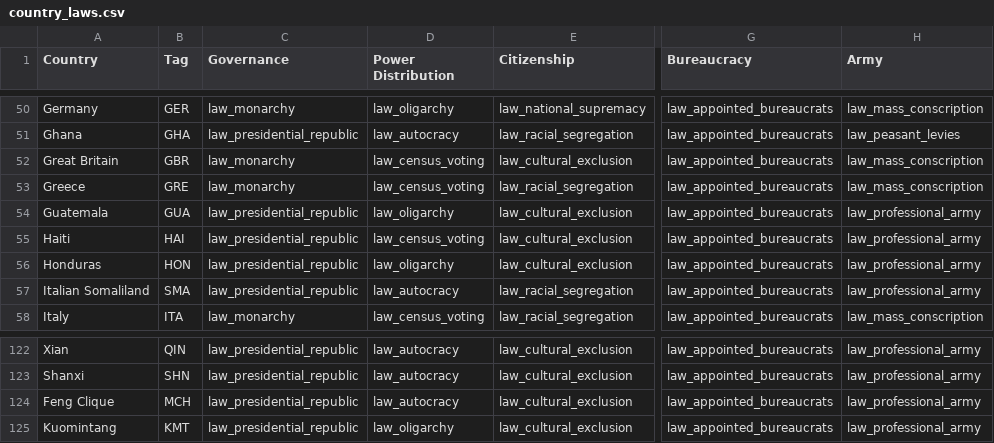
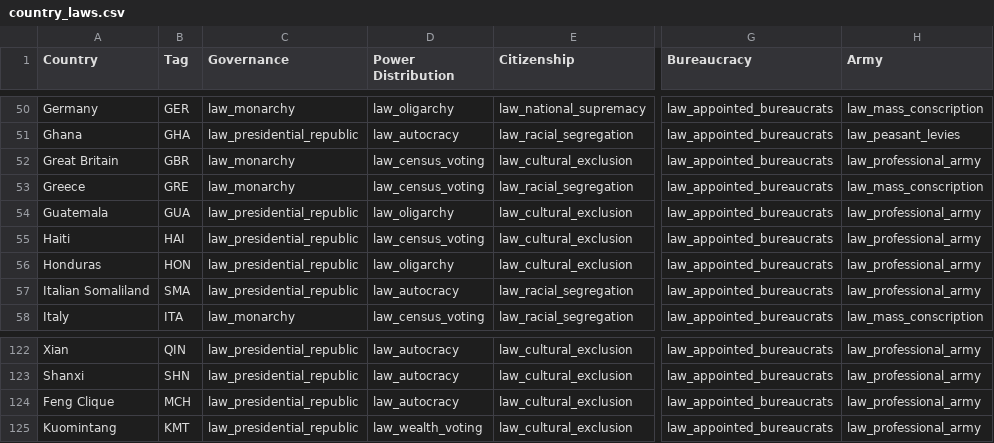
Before and after one commit to AlexJFDev/Vic3-World-War-One-Mod, a CSV file: scripts/mod/data/country_laws.csv, drawn as a sheet; only a part is shown, gaps mark what is left out; the diff names each change by its address in the sheet, - before the commit and + after, or states it on an @@ line.

Commit message:
UK professional army

```diff
--- a/scripts/mod/data/country_laws.csv
+++ b/scripts/mod/data/country_laws.csv
-H52 (Army): law_mass_conscription
+H52 (Army): law_professional_army
-D125 (Power Distribution): law_oligarchy
+D125 (Power Distribution): law_wealth_voting
```
Also changed, not shown: 1 other file.
